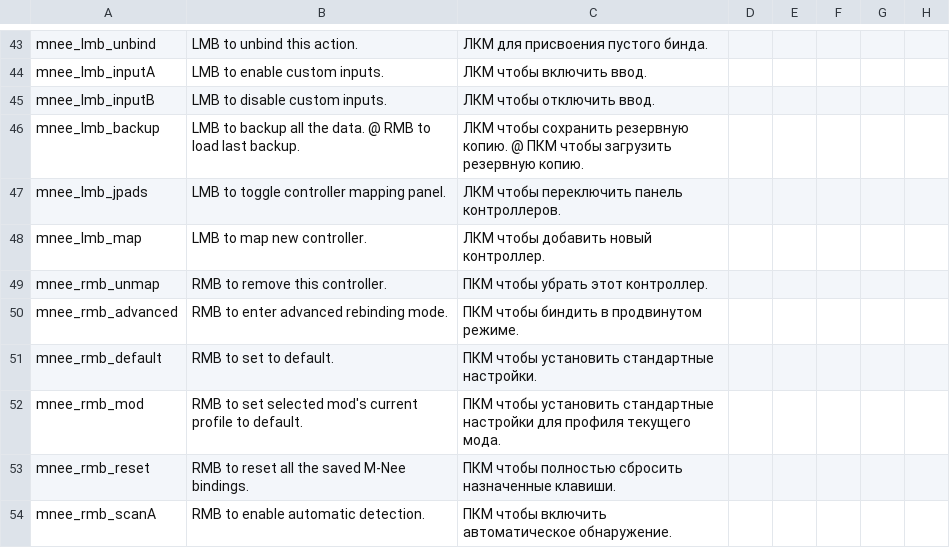
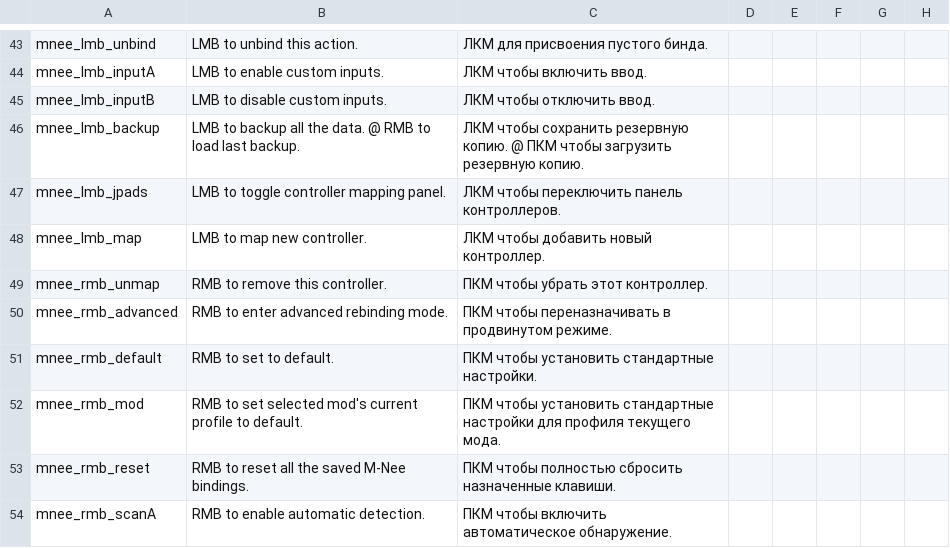
Before and after one commit to re-coilless/mnee, a CSV file: translations.csv, drawn as a sheet; only a part is shown, gaps mark what is left out; the diff covers the shown part only; the diff names each change by its address in the sheet, - before the commit and + after, or states it on an @@ line.

```diff
--- a/translations.csv
+++ b/translations.csv
-C50: ПКМ чтобы биндить в продвинутом режиме.
+C50: ПКМ чтобы переназначивать в продвинутом режиме.
```
Also changed, not shown: 14 edited cells elsewhere in this file, 3 other files.
